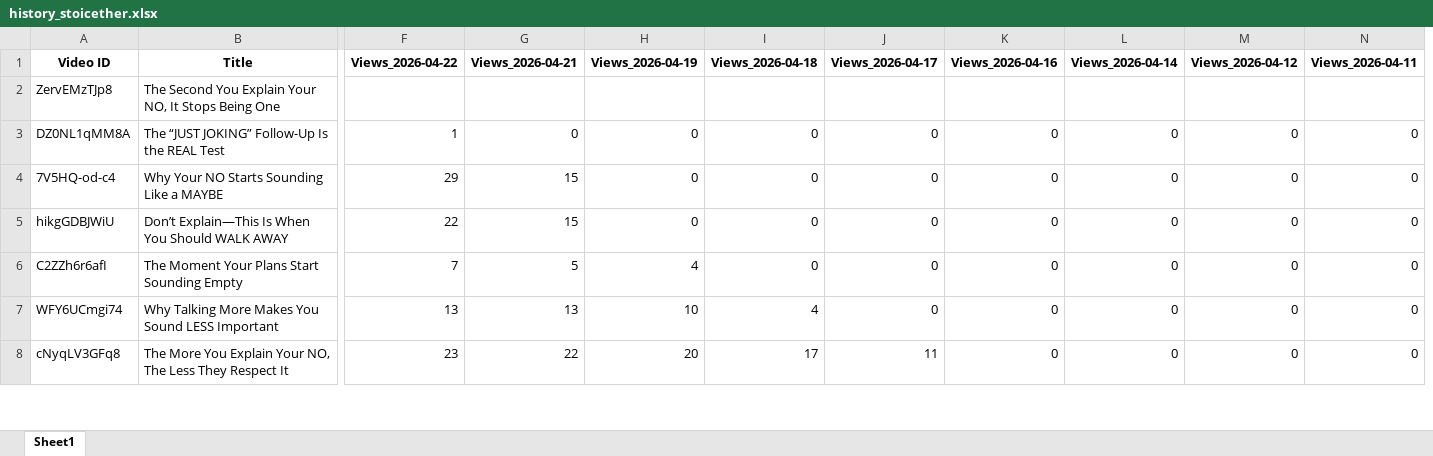
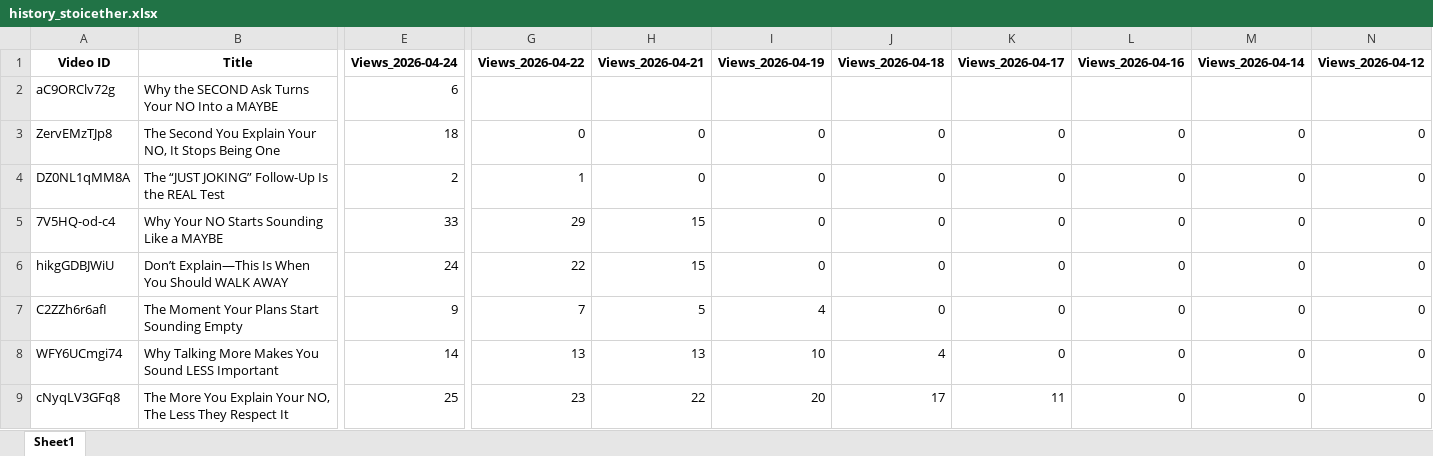
Before and after one commit to queen10022004-create/daily-views, an Excel workbook: history_stoicether.xlsx, sheet Sheet1, drawn as a sheet; only a part is shown, gaps mark what is left out; values as stored, in another font and other column widths than the file's, no borders; removed rows and columns are numbered as before the commit, all else as after; rows hold the shown columns only; the diff names each change by its address in the sheet, - before the commit and + after, or states it on an @@ line.

```diff
--- a/history_stoicether.xlsx (sheet Sheet1)
+++ b/history_stoicether.xlsx (sheet Sheet1)
+column E (Views_2026-04-24), rows 3-9: 18 | 2 | 33 | 24 | 9 | 14 | 25
-column N (Views_2026-04-11), rows 3-8: all 0
+row 2: aC9ORClv72g | Why the SECOND Ask Turns Your NO Into a MAYBE | 6
-G3 (Views_2026-04-22): (empty)
+G3 (Views_2026-04-22): 0
-H3 (Views_2026-04-21): (empty)
+H3 (Views_2026-04-21): 0
-I3 (Views_2026-04-19): (empty)
+I3 (Views_2026-04-19): 0
-J3 (Views_2026-04-18): (empty)
+J3 (Views_2026-04-18): 0
-K3 (Views_2026-04-17): (empty)
+K3 (Views_2026-04-17): 0
-L3 (Views_2026-04-16): (empty)
+L3 (Views_2026-04-16): 0
-M3 (Views_2026-04-14): (empty)
+M3 (Views_2026-04-14): 0
-N3 (Views_2026-04-12): (empty)
+N3 (Views_2026-04-12): 0
```
Also changed, not shown: report_views_increased.xlsx.
